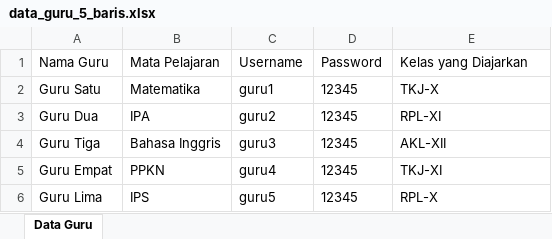
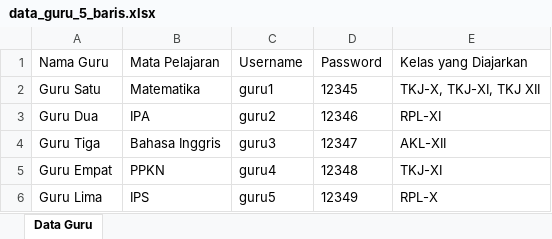
Before and after one commit to sir4zz/ProyekAbsensi, an Excel workbook: data_guru_5_baris.xlsx, sheet Data Guru, drawn as a sheet; values as stored, in another font and other column widths than the file's, no borders; the diff names each change by its address in the sheet, - before the commit and + after, or states it on an @@ line.

```diff
--- a/data_guru_5_baris.xlsx (sheet Data Guru)
+++ b/data_guru_5_baris.xlsx (sheet Data Guru)
-E2 (Kelas yang Diajarkan): TKJ-X
+E2 (Kelas yang Diajarkan): TKJ-X, TKJ-XI, TKJ XII
-D3 (Password): 12345
+D3 (Password): 12346
-D4 (Password): 12345
+D4 (Password): 12347
-D5 (Password): 12345
+D5 (Password): 12348
-D6 (Password): 12345
+D6 (Password): 12349
```
Also changed, not shown: data_siswa_10_baris.xlsx, 2 other files.
